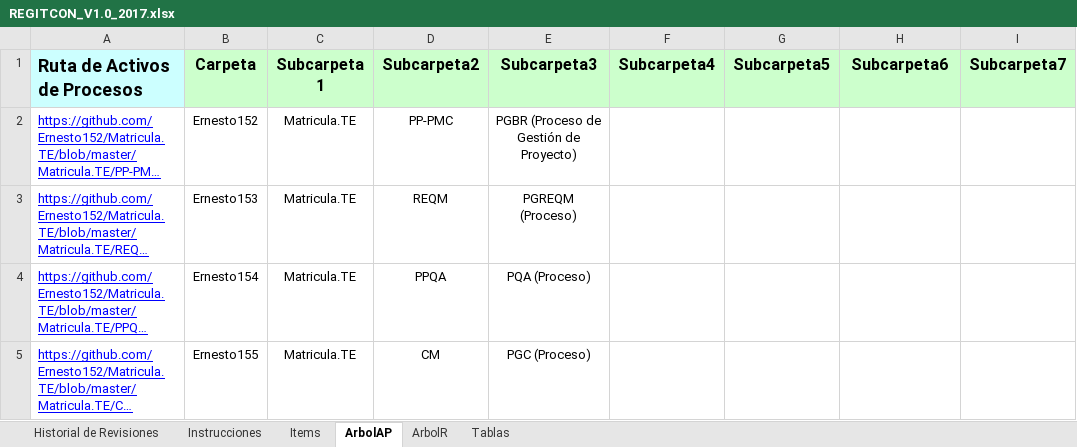
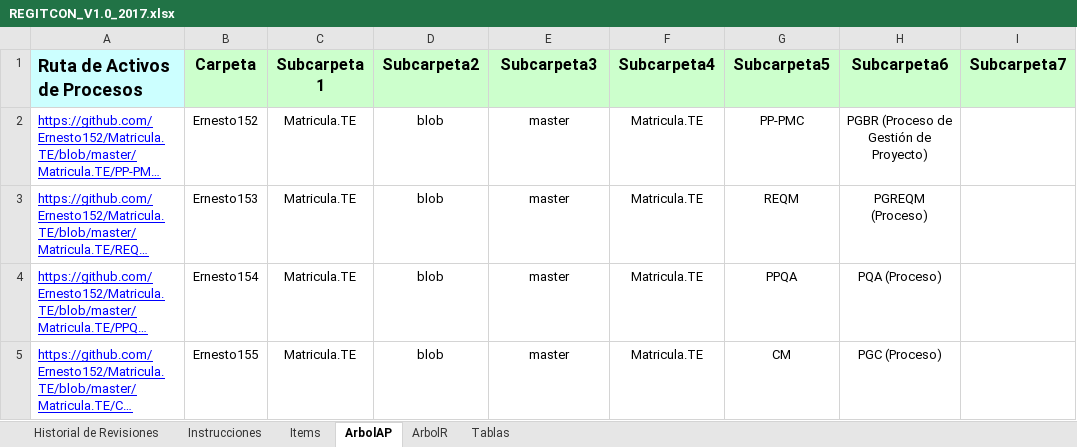
Before and after one commit to Ernesto152/Matricula.TE, an Excel workbook: Matricula.TE/CM/REGITCON (Registro de Items de Configuracion)/REGITCON_V1.0_2017.xlsx, sheet ArbolAP, drawn as a sheet; only a part is shown; long unchanged cells end in …; values as stored, in another font and other column widths than the file's, no borders; conditional formats not drawn; the diff names each change by its address in the sheet, - before the commit and + after, or states it on an @@ line.

```diff
--- a/Matricula.TE/CM/REGITCON (Registro de Items de Configuracion)/REGITCON_V1.0_2017.xlsx (sheet ArbolAP)
+++ b/Matricula.TE/CM/REGITCON (Registro de Items de Configuracion)/REGITCON_V1.0_2017.xlsx (sheet ArbolAP)
-D2 (Subcarpeta2): PP-PMC
+D2 (Subcarpeta2): blob
-E2 (Subcarpeta3): PGBR (Proceso de Gestión de Proyecto)
+E2 (Subcarpeta3): master
-F2:F5 (Subcarpeta4): (empty)
+F2:F5 (Subcarpeta4): Matricula.TE
-G2 (Subcarpeta5): (empty)
+G2 (Subcarpeta5): PP-PMC
-H2 (Subcarpeta6): (empty)
+H2 (Subcarpeta6): PGBR (Proceso de Gestión de Proyecto)
-D3 (Subcarpeta2): REQM
+D3 (Subcarpeta2): blob
-E3 (Subcarpeta3): PGREQM (Proceso)
+E3 (Subcarpeta3): master
-G3 (Subcarpeta5): (empty)
+G3 (Subcarpeta5): REQM
-H3 (Subcarpeta6): (empty)
+H3 (Subcarpeta6): PGREQM (Proceso)
-D4 (Subcarpeta2): PPQA
+D4 (Subcarpeta2): blob
-E4 (Subcarpeta3): PQA (Proceso)
+E4 (Subcarpeta3): master
-G4 (Subcarpeta5): (empty)
+G4 (Subcarpeta5): PPQA
-H4 (Subcarpeta6): (empty)
+H4 (Subcarpeta6): PQA (Proceso)
-D5 (Subcarpeta2): CM
+D5 (Subcarpeta2): blob
-E5 (Subcarpeta3): PGC (Proceso)
+E5 (Subcarpeta3): master
-G5 (Subcarpeta5): (empty)
+G5 (Subcarpeta5): CM
-H5 (Subcarpeta6): (empty)
+H5 (Subcarpeta6): PGC (Proceso)
```
Also changed, not shown: sheet ArbolR, sheet Items.
